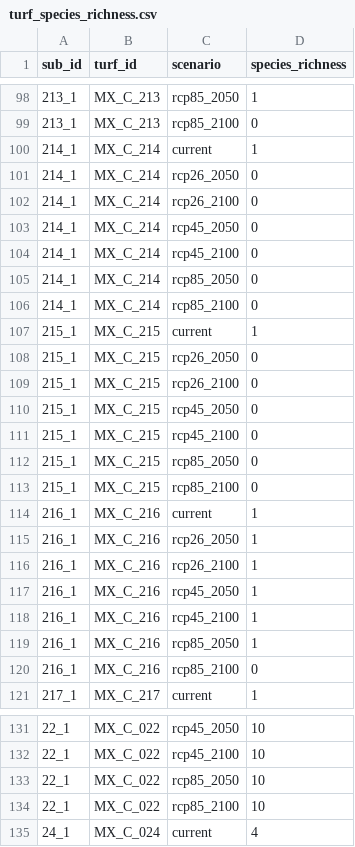
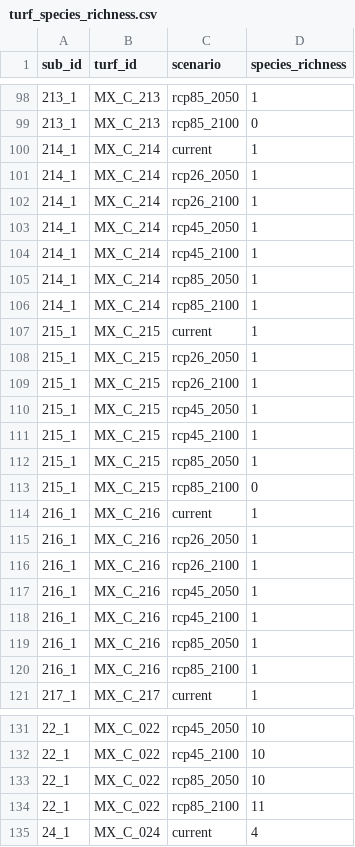
Before and after one commit to sabirahcarfagna/resilient_TURFS, a CSV file: data/processed/turf_metrics/turf_species_richness.csv, drawn as a sheet; only a part is shown, gaps mark what is left out.

```diff
--- a/data/processed/turf_metrics/turf_species_richness.csv
+++ b/data/processed/turf_metrics/turf_species_richness.csv
@@ -100,14 +100,14 @@ sub_id,turf_id,scenario,species_richness
 214_1,MX_C_214,current,1
-214_1,MX_C_214,rcp26_2050,0
-214_1,MX_C_214,rcp26_2100,0
-214_1,MX_C_214,rcp45_2050,0
-214_1,MX_C_214,rcp45_2100,0
-214_1,MX_C_214,rcp85_2050,0
-214_1,MX_C_214,rcp85_2100,0
+214_1,MX_C_214,rcp26_2050,1
+214_1,MX_C_214,rcp26_2100,1
+214_1,MX_C_214,rcp45_2050,1
+214_1,MX_C_214,rcp45_2100,1
+214_1,MX_C_214,rcp85_2050,1
+214_1,MX_C_214,rcp85_2100,1
 215_1,MX_C_215,current,1
-215_1,MX_C_215,rcp26_2050,0
-215_1,MX_C_215,rcp26_2100,0
-215_1,MX_C_215,rcp45_2050,0
-215_1,MX_C_215,rcp45_2100,0
-215_1,MX_C_215,rcp85_2050,0
+215_1,MX_C_215,rcp26_2050,1
+215_1,MX_C_215,rcp26_2100,1
+215_1,MX_C_215,rcp45_2050,1
+215_1,MX_C_215,rcp45_2100,1
+215_1,MX_C_215,rcp85_2050,1
 215_1,MX_C_215,rcp85_2100,0
@@ -119,3 +119,3 @@ sub_id,turf_id,scenario,species_richness
 216_1,MX_C_216,rcp85_2050,1
-216_1,MX_C_216,rcp85_2100,0
+216_1,MX_C_216,rcp85_2100,1
 217_1,MX_C_217,current,1
@@ -133,3 +133,3 @@ sub_id,turf_id,scenario,species_richness
 22_1,MX_C_022,rcp85_2050,10
-22_1,MX_C_022,rcp85_2100,10
+22_1,MX_C_022,rcp85_2100,11
 24_1,MX_C_024,current,4
```
Also changed, not shown: data/processed/turf_metrics/turf_species_metrics.csv, 1 other file.
